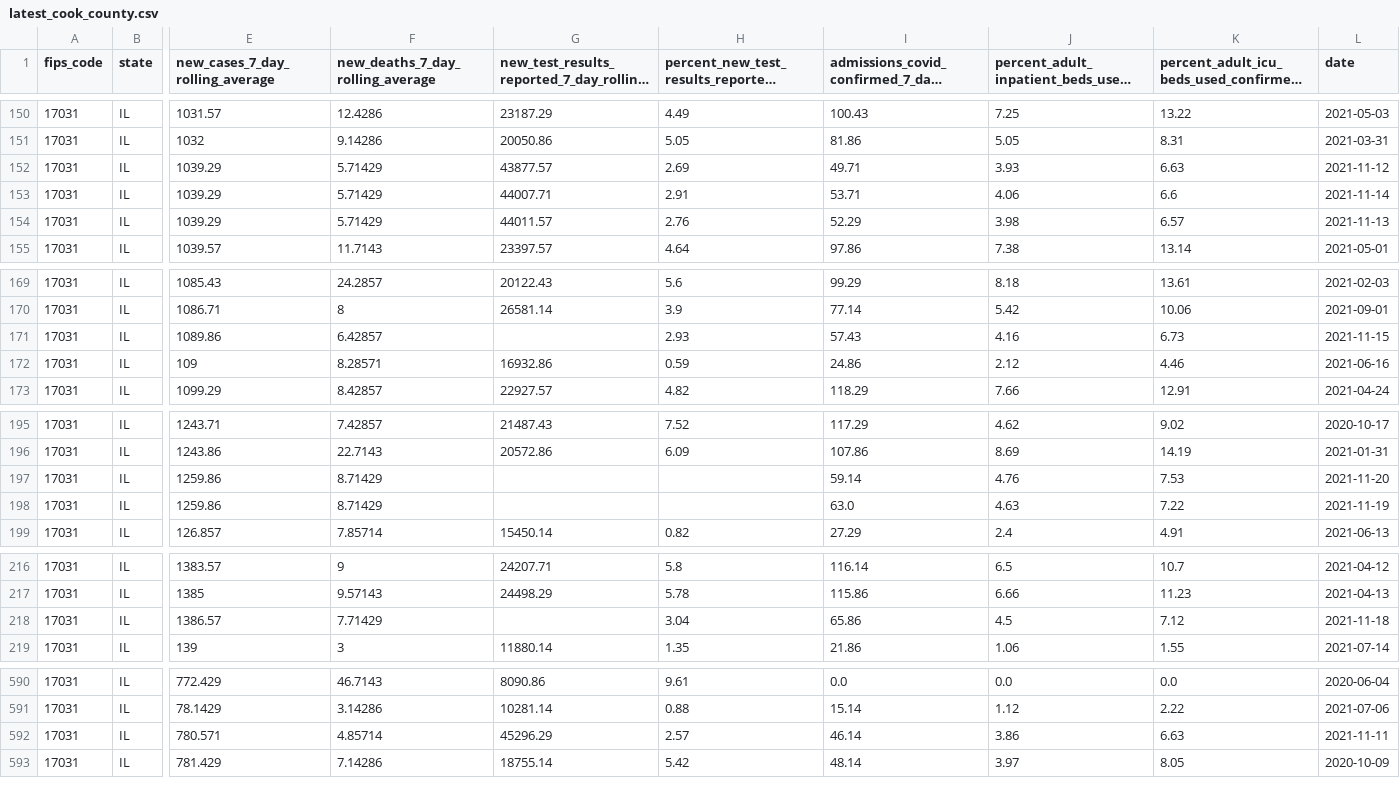
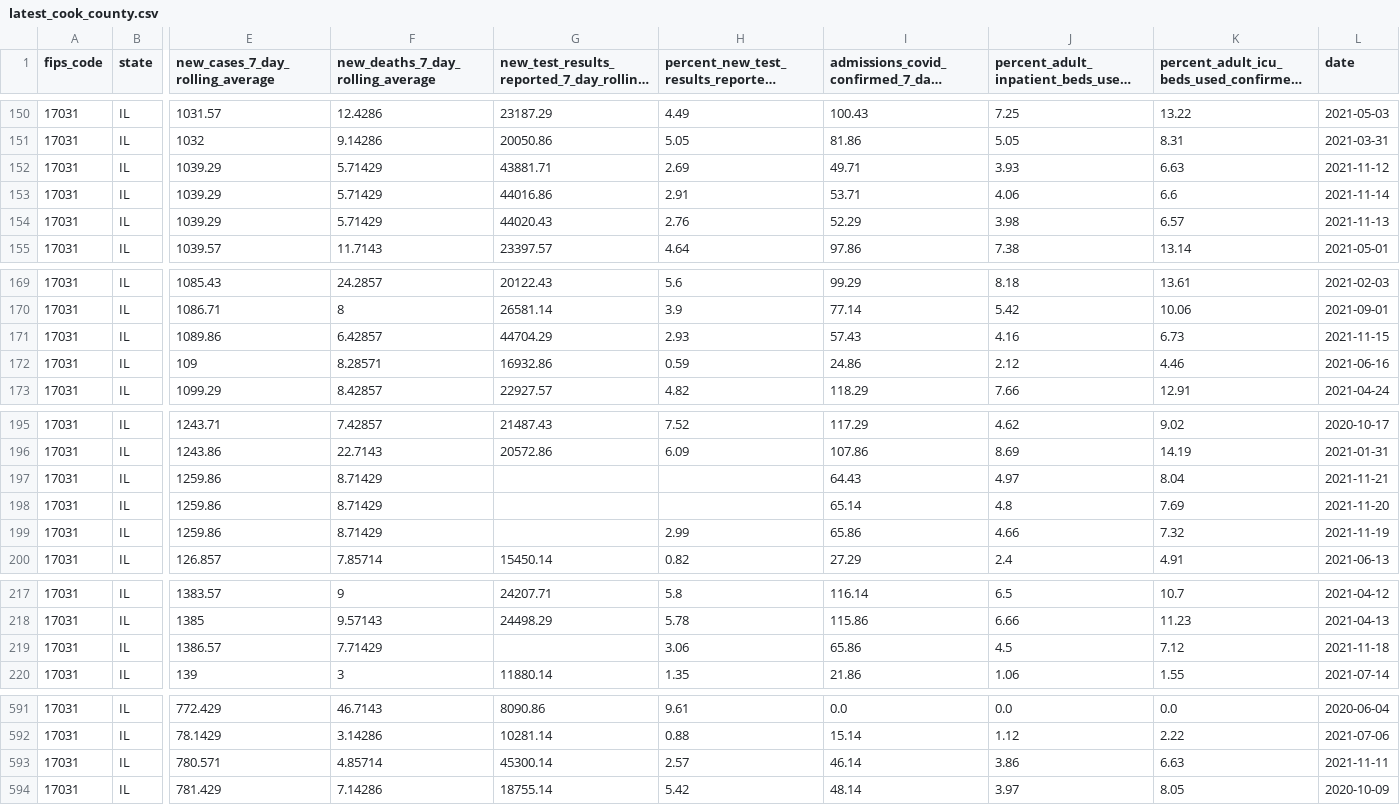
Before and after one commit to nofurtherinformation/py-workflow, a CSV file: csv/latest_cook_county.csv, drawn as a sheet; only a part is shown, gaps mark what is left out; long unchanged cells end in …; addresses are those after the commit; rows hold the shown columns only; the diff covers the shown part only; the diff names each change by its address in the sheet, - before the commit and + after, or states it on an @@ line.

```diff
--- a/csv/latest_cook_county.csv
+++ b/csv/latest_cook_county.csv
-G152: 43877.57
+G152: 43881.71
-G153: 44007.71
+G153: 44016.86
-G154: 44011.57
+G154: 44020.43
-G171: (empty)
+G171: 44704.29
+row 197: 17031 | IL | 1259.86 | 8.71429 |  |  | 64.43 | 4.97 | 8.04 | 2021-11-21
-I198: 59.14
+I198: 65.14
-J198: 4.76
+J198: 4.8
-K198: 7.53
+K198: 7.69
-H199: (empty)
+H199: 2.99
-I199: 63.0
+I199: 65.86
-J199: 4.63
+J199: 4.66
-K199: 7.22
+K199: 7.32
-H219: 3.04
+H219: 3.06
-G593: 45296.29
+G593: 45300.14
```
Also changed, not shown: 3 edited cells elsewhere in this file.
